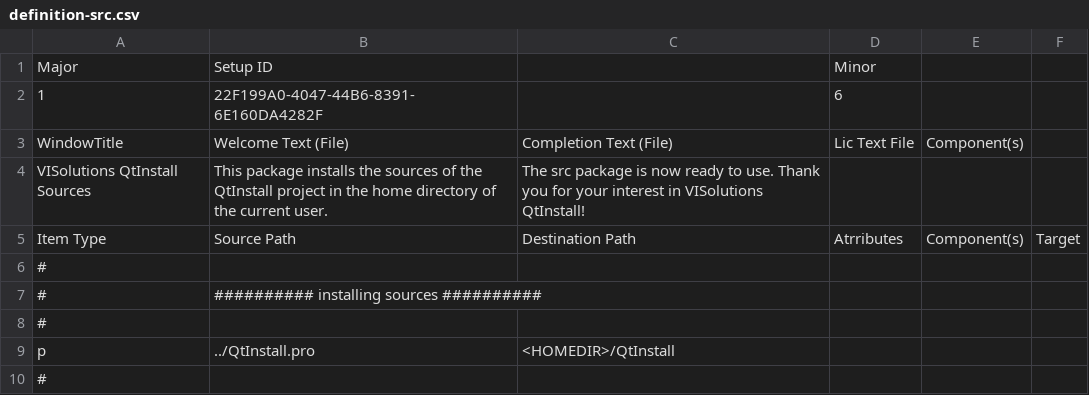
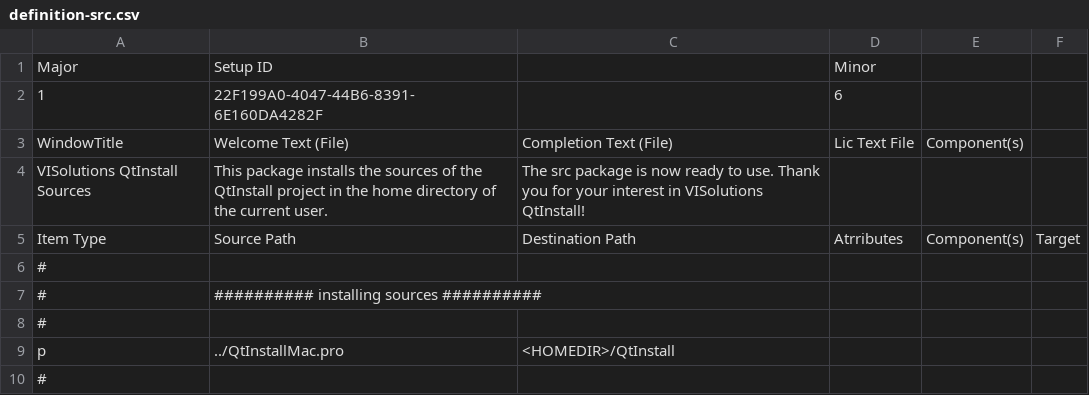
Before and after one commit to ValentinIllich/QtInstall, a CSV file: distribute/definition-src.csv, drawn as a sheet.

```diff
--- a/distribute/definition-src.csv
+++ b/distribute/definition-src.csv
@@ -8,3 +8,3 @@ Item Type;Source Path;Destination Path;Atrributes;Component(s);Target
 #;;;;;
-p;../QtInstall.pro;<HOMEDIR>/QtInstall;;;
+p;../QtInstallMac.pro;<HOMEDIR>/QtInstall;;;
 #;;;;;
```
Also changed, not shown: 8 other files.
